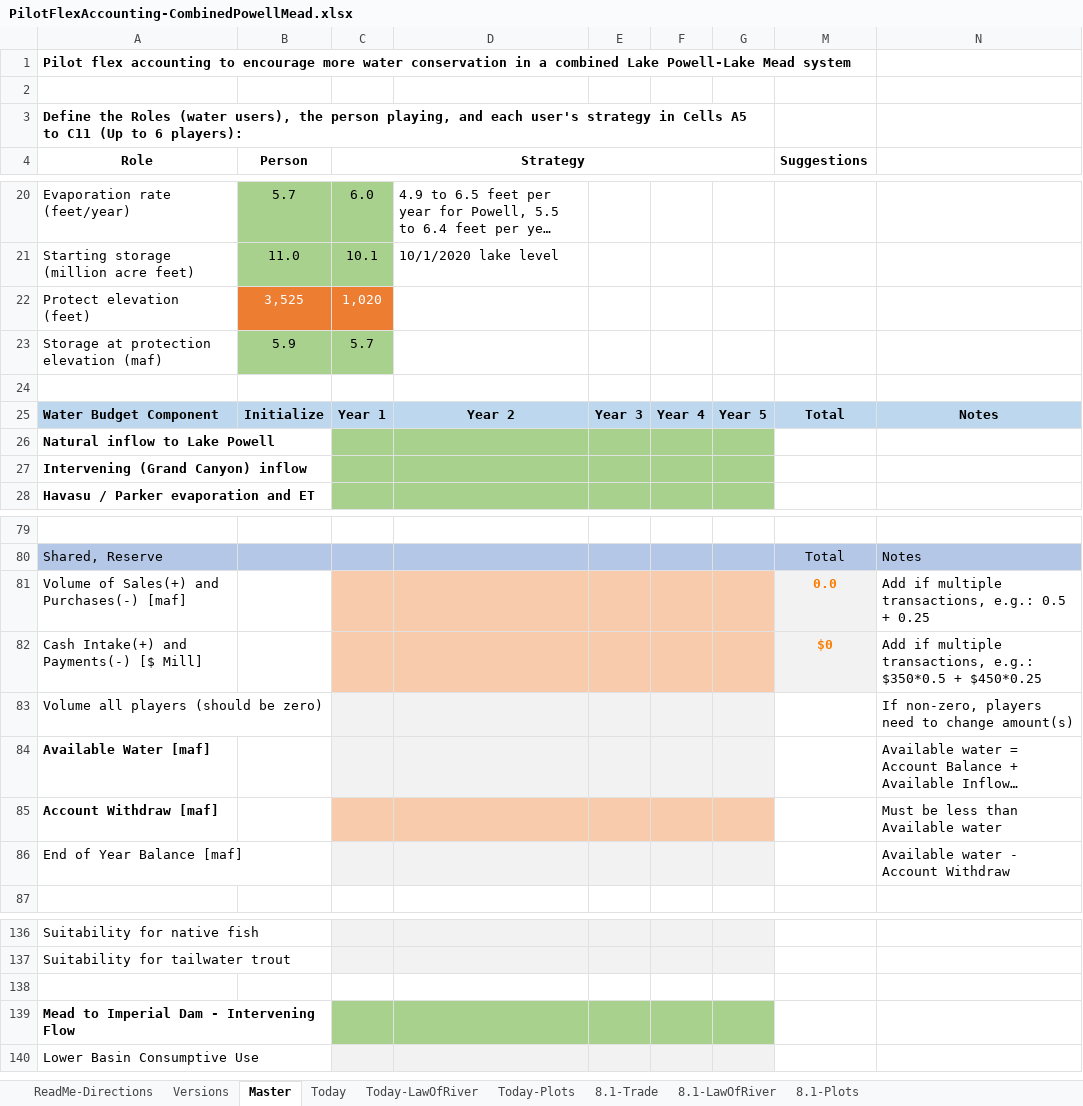
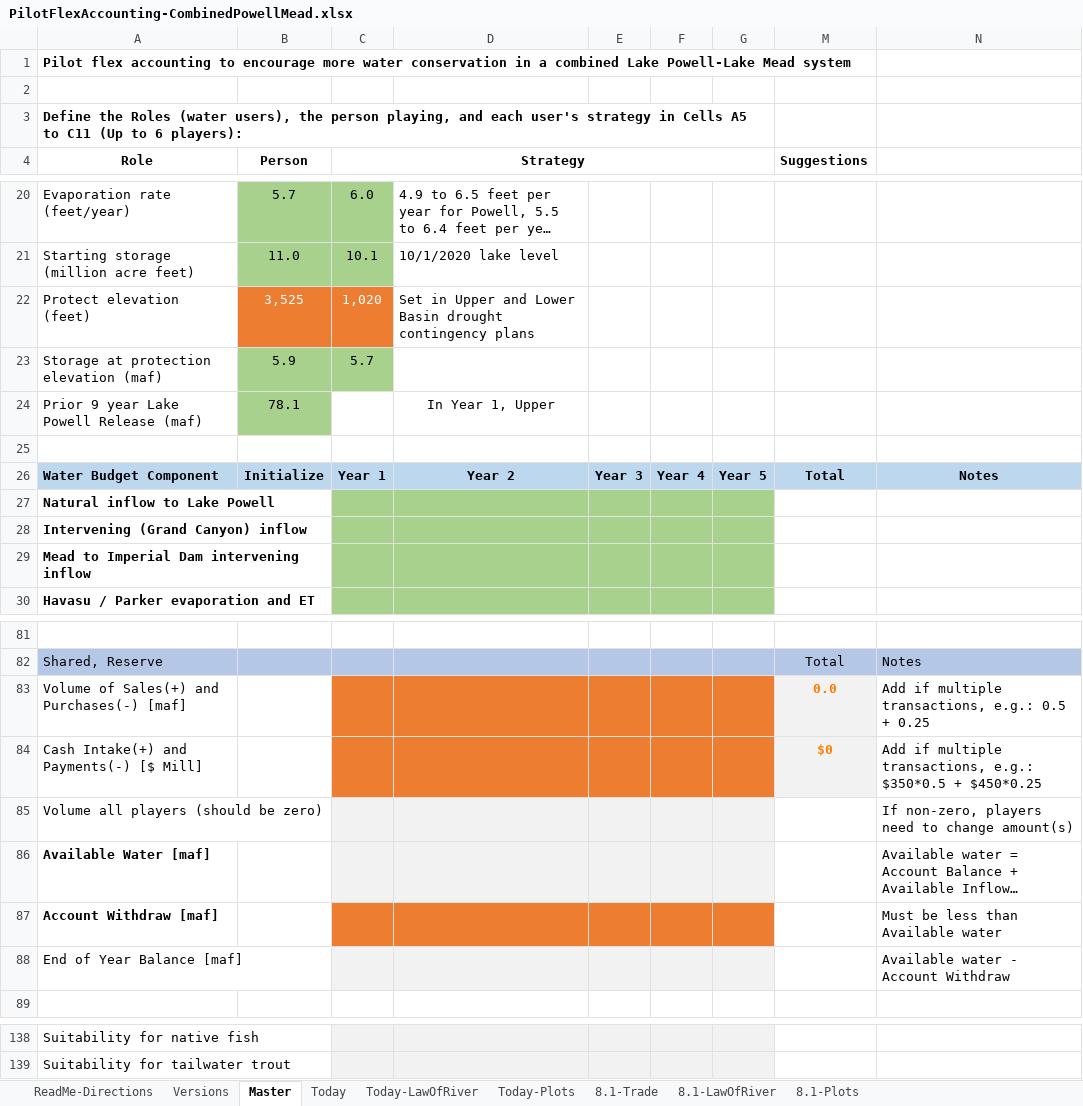
Before and after one commit to dzeke/ColoradoRiverCoding, an Excel workbook: ModelMusings/PilotFlexAccounting-CombinedPowellMead.xlsx, sheet Master, drawn as a sheet; only a part is shown, gaps mark what is left out; long unchanged cells end in …; values as stored, in another font and other column widths than the file's, no borders; conditional formats not drawn; removed rows and columns are numbered as before the commit, all else as after; the diff covers the shown part only; the diff names each change by its address in the sheet, - before the commit and + after, or states it on an @@ line.

Commit message:
Version 3.5 with 9-year Lake Powell release to calculate Upper Basin share of Powell natural inflow in Year 1
Split shared, reserve account share of inflow among Upper and Lower Basin by portion of protect volume

Move Hoover to Imperial Dam inflow into main portion of basin natural flows.

```diff
--- a/ModelMusings/PilotFlexAccounting-CombinedPowellMead.xlsx (sheet Master)
+++ b/ModelMusings/PilotFlexAccounting-CombinedPowellMead.xlsx (sheet Master)
-D22: (empty)
+D22: Set in Upper and Lower Basin drought contingency plans
+row 24: Prior 9 year Lake Powell Release (maf) | 78.1 |  | In Year 1, Upper
+row 29: Mead to Imperial Dam intervening inflow
-C83:G84 fill: #F8CBAD
+C83:G84 fill: #ED7D31
-C87:G87 fill: #F8CBAD
+C87:G87 fill: #ED7D31
-row 138: (empty)
-row 139: Mead to Imperial Dam - Intervening Flow
-row 140: Lower Basin Consumptive Use
```
Also changed, not shown: 1 edited cell elsewhere in this sheet, sheet Today, sheet Versions, sheet ReadMe-Directions, formulas that keep their value, charts or pictures, 1 other file.
